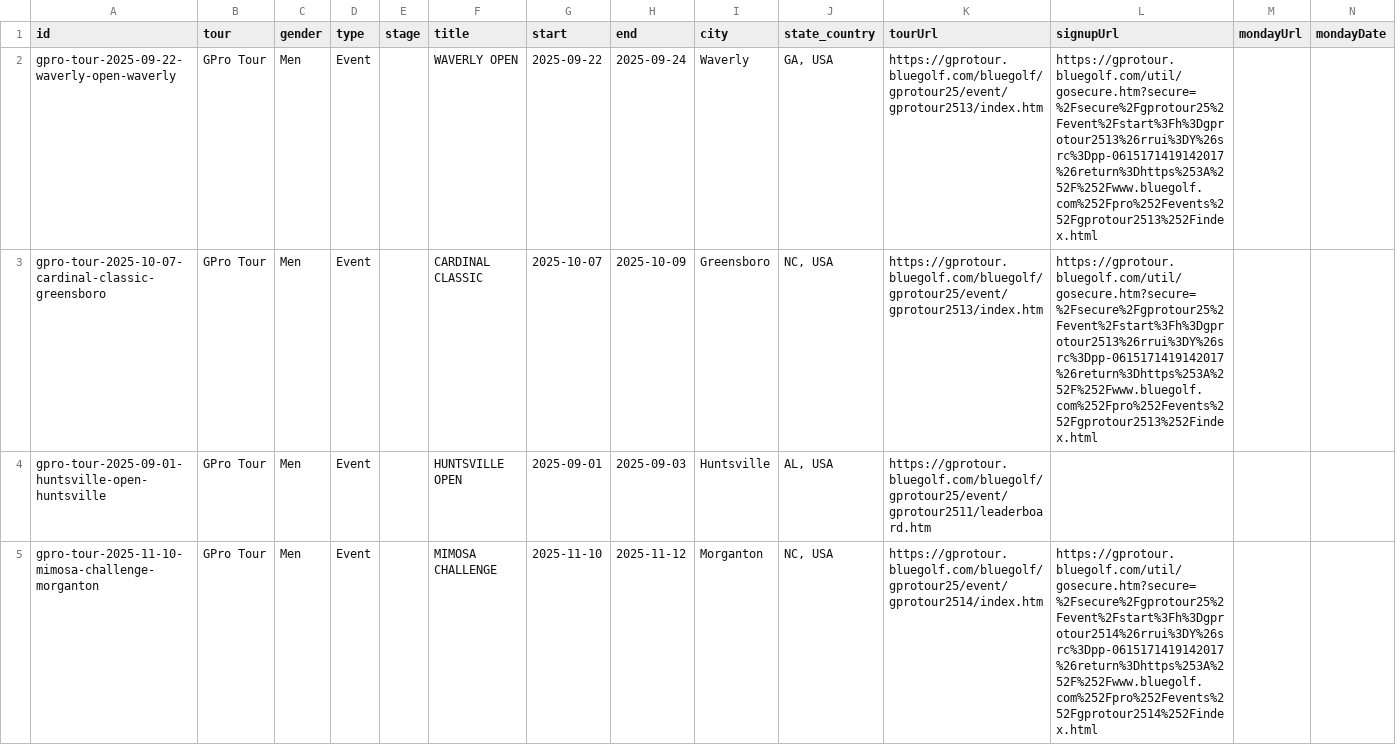
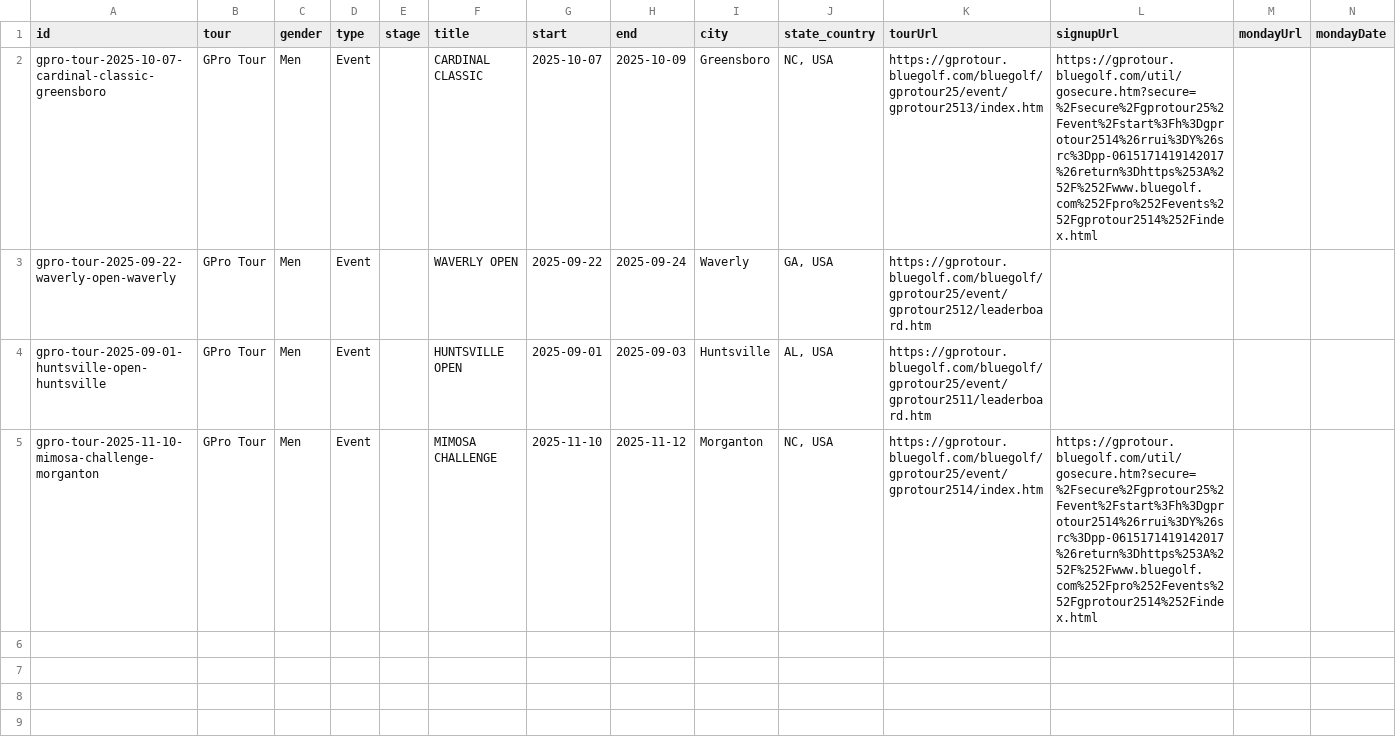
Before and after one commit to pbh007/propath-data, a CSV file: data/_incoming_gpro.csv, drawn as a sheet.

```diff
--- a/data/_incoming_gpro.csv
+++ b/data/_incoming_gpro.csv
@@ -1,4 +1,4 @@
 id,tour,gender,type,stage,title,start,end,city,state_country,tourUrl,signupUrl,mondayUrl,mondayDate
-gpro-tour-2025-09-22-waverly-open-waverly,GPro Tour,Men,Event,,WAVERLY OPEN,2025-09-22,2025-09-24,Waverly,"GA, USA",https://gprotour.bluegolf.com/bluegolf/gprotour25/event/gprotour2513/index.htm,https://gprotour.bluegolf.com/util/gosecure.htm?secure=%2Fsecure%2Fgprotour25%2Fevent%2Fstart%3Fh%3Dgprotour2513%26rrui%3DY%26src%3Dpp-0615171419142017%26return%3Dhttps%253A%252F%252Fwww.bluegolf.com%252Fpro%252Fevents%252Fgprotour2513%252Findex.html,,
-gpro-tour-2025-10-07-cardinal-classic-greensboro,GPro Tour,Men,Event,,CARDINAL CLASSIC,2025-10-07,2025-10-09,Greensboro,"NC, USA",https://gprotour.bluegolf.com/bluegolf/gprotour25/event/gprotour2513/index.htm,https://gprotour.bluegolf.com/util/gosecure.htm?secure=%2Fsecure%2Fgprotour25%2Fevent%2Fstart%3Fh%3Dgprotour2513%26rrui%3DY%26src%3Dpp-0615171419142017%26return%3Dhttps%253A%252F%252Fwww.bluegolf.com%252Fpro%252Fevents%252Fgprotour2513%252Findex.html,,
+gpro-tour-2025-10-07-cardinal-classic-greensboro,GPro Tour,Men,Event,,CARDINAL CLASSIC,2025-10-07,2025-10-09,Greensboro,"NC, USA",https://gprotour.bluegolf.com/bluegolf/gprotour25/event/gprotour2513/index.htm,https://gprotour.bluegolf.com/util/gosecure.htm?secure=%2Fsecure%2Fgprotour25%2Fevent%2Fstart%3Fh%3Dgprotour2514%26rrui%3DY%26src%3Dpp-0615171419142017%26return%3Dhttps%253A%252F%252Fwww.bluegolf.com%252Fpro%252Fevents%252Fgprotour2514%252Findex.html,,
+gpro-tour-2025-09-22-waverly-open-waverly,GPro Tour,Men,Event,,WAVERLY OPEN,2025-09-22,2025-09-24,Waverly,"GA, USA",https://gprotour.bluegolf.com/bluegolf/gprotour25/event/gprotour2512/leaderboard.htm,,,
 gpro-tour-2025-09-01-huntsville-open-huntsville,GPro Tour,Men,Event,,HUNTSVILLE OPEN,2025-09-01,2025-09-03,Huntsville,"AL, USA",https://gprotour.bluegolf.com/bluegolf/gprotour25/event/gprotour2511/leaderboard.htm,,,
```
Also changed, not shown: data/ProPath-MiniTour2026-MasterEvents.csv.
